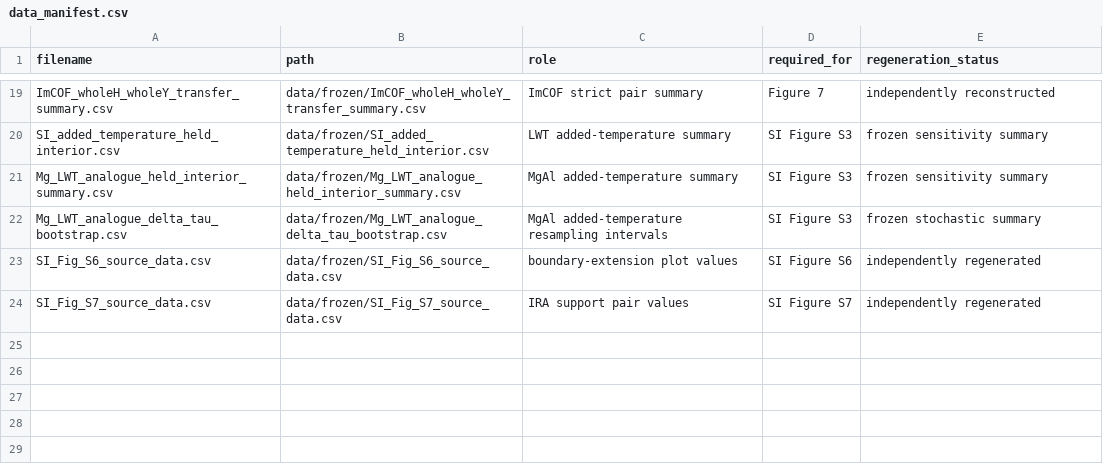
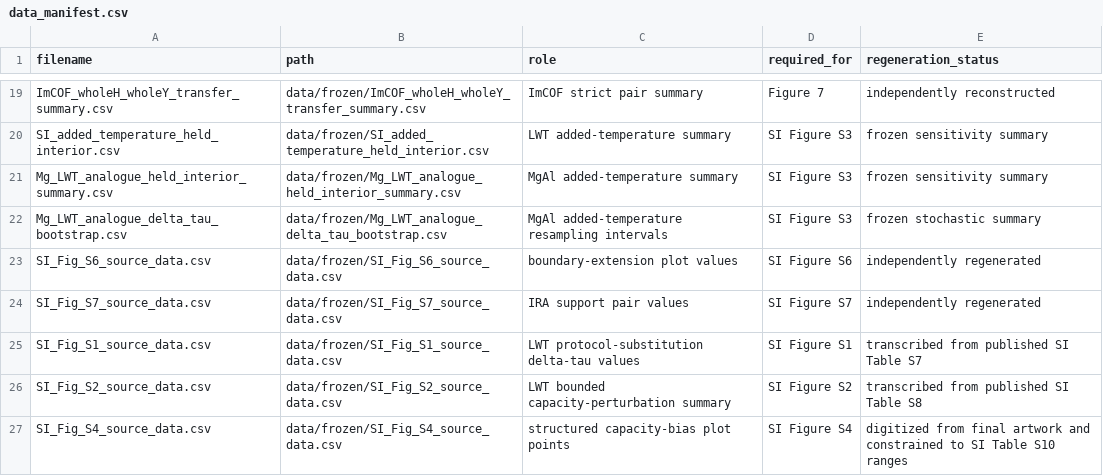
Before and after one commit to jindudkjy/DAC-coverage-representation, a CSV file: config/data_manifest.csv, drawn as a sheet; only a part is shown, gaps mark what is left out.

```diff
--- a/config/data_manifest.csv
+++ b/config/data_manifest.csv
@@ -24 +24,4 @@ SI_Fig_S6_source_data.csv,data/frozen/SI_Fig_S6_source_data.csv,boundary-extensi
 SI_Fig_S7_source_data.csv,data/frozen/SI_Fig_S7_source_data.csv,IRA support pair values,SI Figure S7,independently regenerated
+SI_Fig_S1_source_data.csv,data/frozen/SI_Fig_S1_source_data.csv,LWT protocol-substitution delta-tau values,SI Figure S1,transcribed from published SI Table S7
+SI_Fig_S2_source_data.csv,data/frozen/SI_Fig_S2_source_data.csv,LWT bounded capacity-perturbation summary,SI Figure S2,transcribed from published SI Table S8
+SI_Fig_S4_source_data.csv,data/frozen/SI_Fig_S4_source_data.csv,structured capacity-bias plot points,SI Figure S4,digitized from final artwork and constrained to SI Table S10 ranges
```
Also changed, not shown: release_file_manifest.csv, validation/input_sha256.csv, 17 other files.
